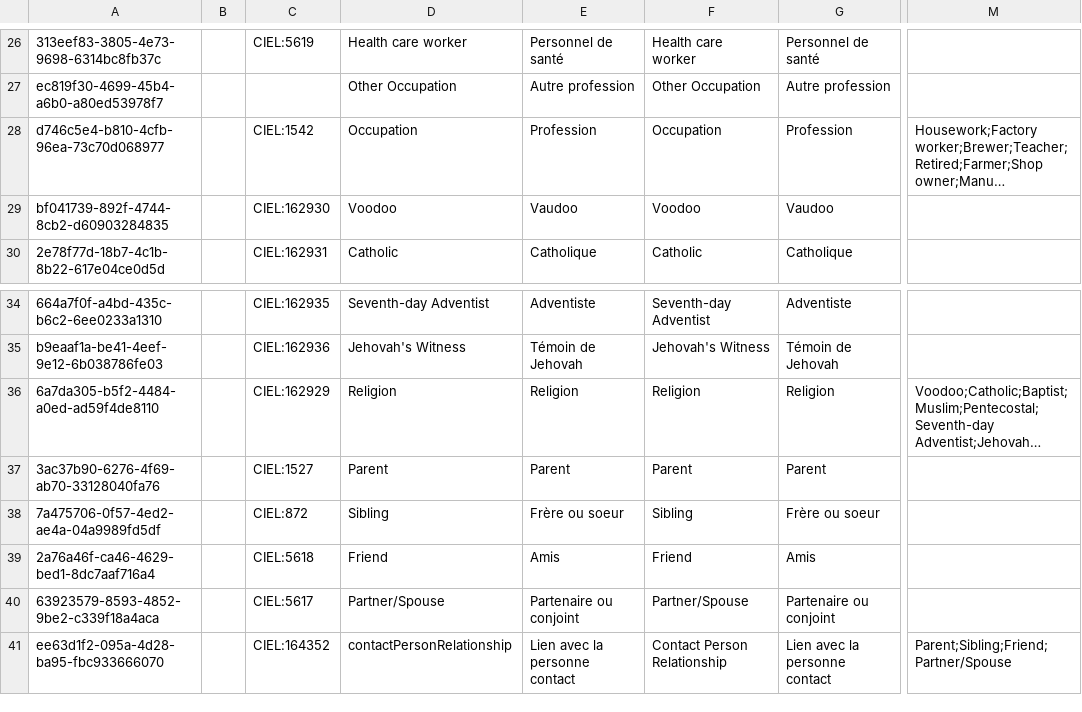
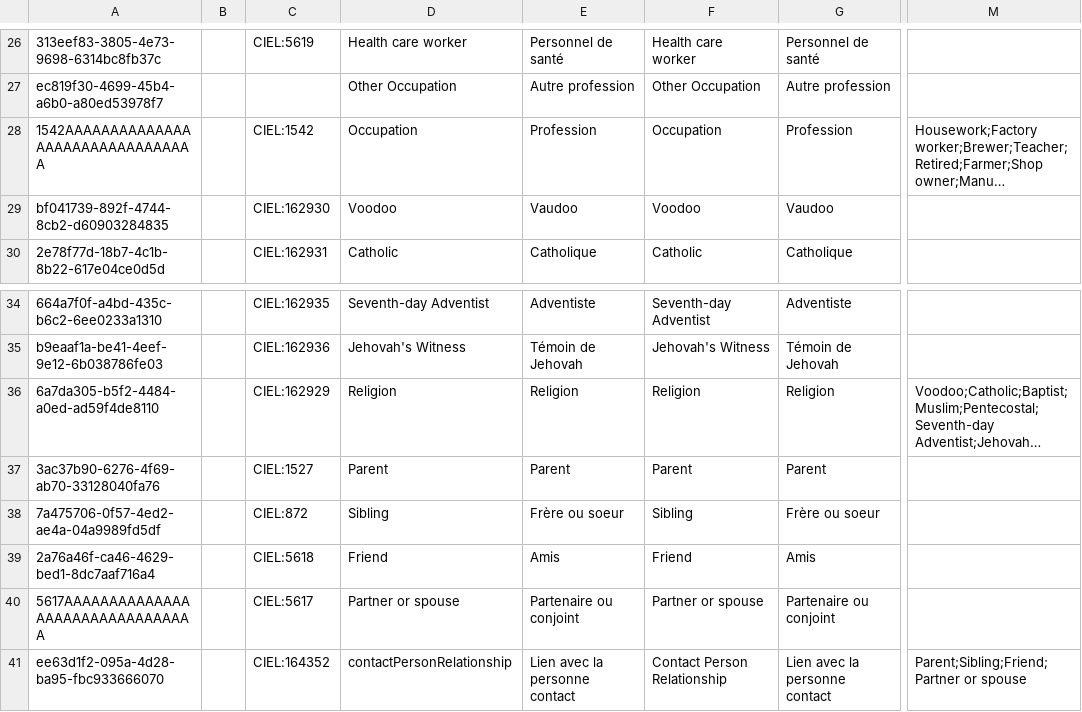
Before and after one commit to reagan-meant/bahmni-distro-kmc, a CSV file: openmrs-configs/configuration/concepts/registration.csv, drawn as a sheet; only a part is shown, gaps mark what is left out; long unchanged cells end in …; the diff names each change by its address in the sheet, - before the commit and + after, or states it on an @@ line.

```diff
--- a/openmrs-configs/configuration/concepts/registration.csv
+++ b/openmrs-configs/configuration/concepts/registration.csv
-A28: d746c5e4-b810-4cfb-96ea-73c70d068977
+A28: 1542AAAAAAAAAAAAAAAAAAAAAAAAAAAAAAAA
-A40: 63923579-8593-4852-9be2-c339f18a4aca
+A40: 5617AAAAAAAAAAAAAAAAAAAAAAAAAAAAAAAA
-D40: Partner/Spouse
+D40: Partner or spouse
-F40: Partner/Spouse
+F40: Partner or spouse
-M41: Parent;Sibling;Friend;Partner/Spouse
+M41: Parent;Sibling;Friend;Partner or spouse
```
Also changed, not shown: openmrs-configs/configuration/personattributetypes/personAttributeTypes.csv, 1 other file.
